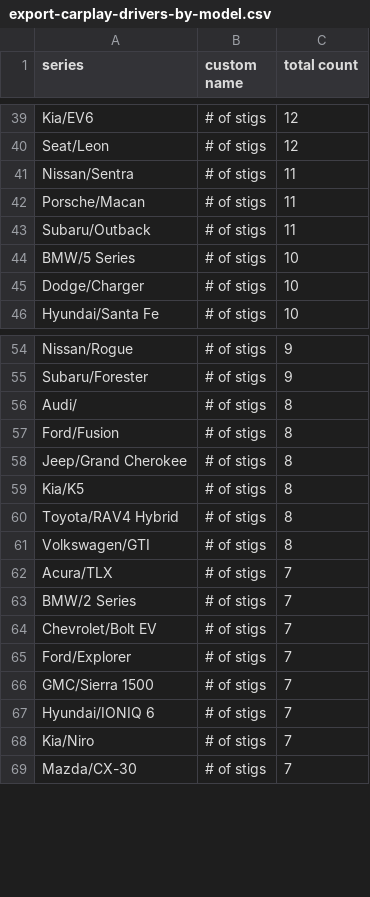
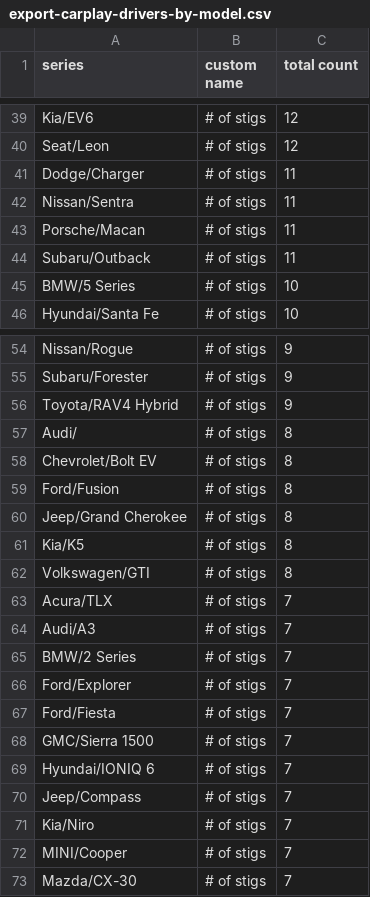
Before and after one commit to ClutchEngineering/sidecar.clutch.engineering, a CSV file: Sources/gensite/export-carplay-drivers-by-model.csv, drawn as a sheet; only a part is shown, gaps mark what is left out; the diff covers the shown part only.

```diff
--- a/Sources/gensite/export-carplay-drivers-by-model.csv
+++ b/Sources/gensite/export-carplay-drivers-by-model.csv
@@ -40,2 +40,3 @@ Kia/EV6,# of stigs,12
 Seat/Leon,# of stigs,12
+Dodge/Charger,# of stigs,11
 Nissan/Sentra,# of stigs,11
@@ -44,3 +45,2 @@ Subaru/Outback,# of stigs,11
 BMW/5 Series,# of stigs,10
-Dodge/Charger,# of stigs,10
 Hyundai/Santa Fe,# of stigs,10
@@ -55,3 +55,5 @@ Nissan/Rogue,# of stigs,9
 Subaru/Forester,# of stigs,9
+Toyota/RAV4 Hybrid,# of stigs,9
 Audi/,# of stigs,8
+Chevrolet/Bolt EV,# of stigs,8
 Ford/Fusion,# of stigs,8
@@ -59,11 +61,13 @@ Jeep/Grand Cherokee,# of stigs,8
 Kia/K5,# of stigs,8
-Toyota/RAV4 Hybrid,# of stigs,8
 Volkswagen/GTI,# of stigs,8
 Acura/TLX,# of stigs,7
+Audi/A3,# of stigs,7
 BMW/2 Series,# of stigs,7
-Chevrolet/Bolt EV,# of stigs,7
 Ford/Explorer,# of stigs,7
+Ford/Fiesta,# of stigs,7
 GMC/Sierra 1500,# of stigs,7
 Hyundai/IONIQ 6,# of stigs,7
+Jeep/Compass,# of stigs,7
 Kia/Niro,# of stigs,7
+MINI/Cooper,# of stigs,7
 Mazda/CX-30,# of stigs,7
```
Also changed, not shown: 19 added rows, 18 removed rows and 5 edited cells elsewhere in this file.
